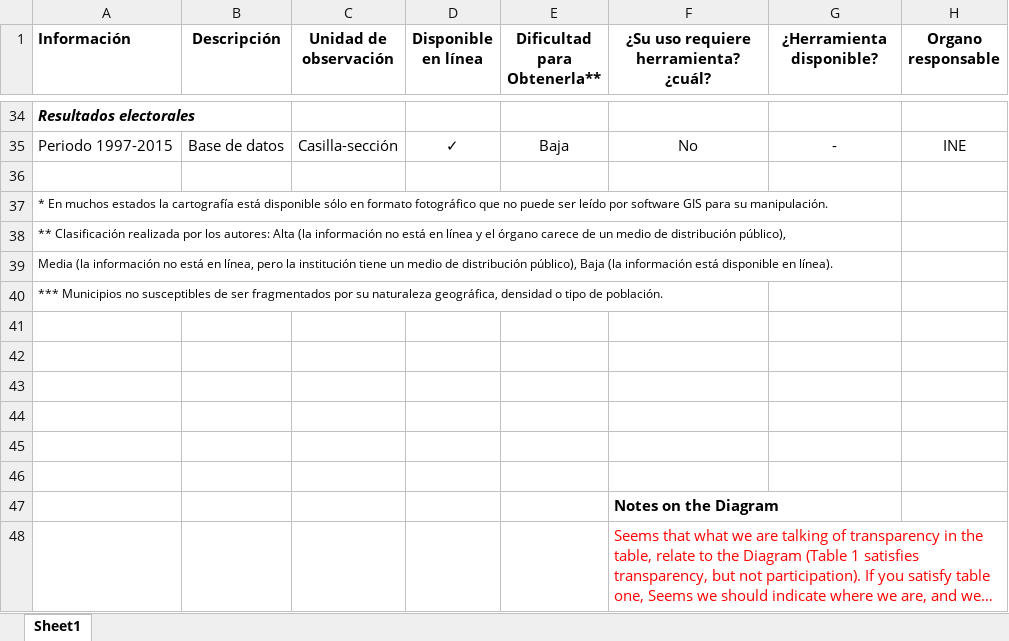
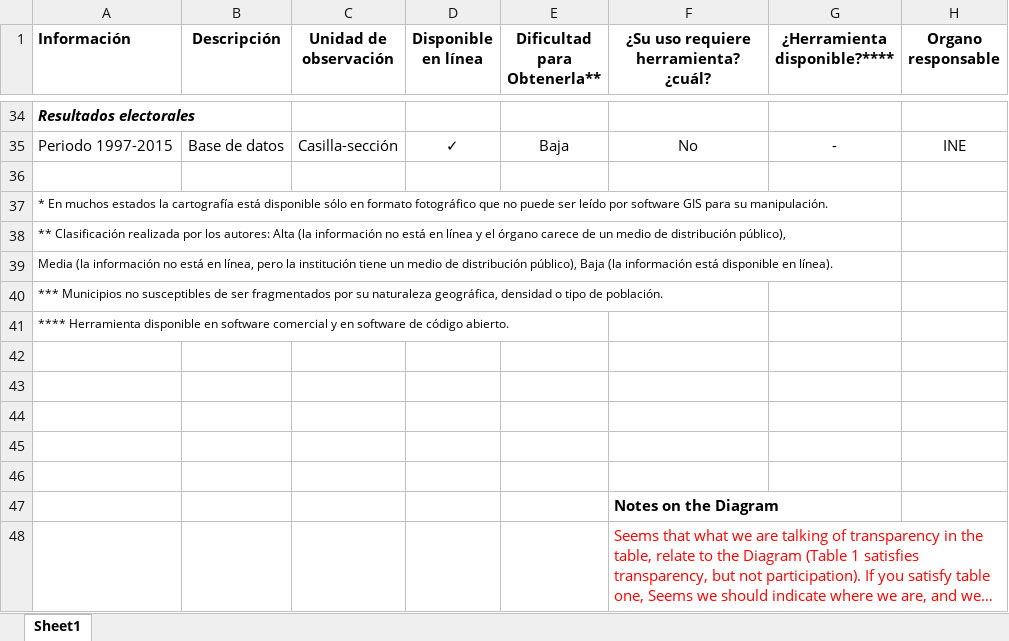
Before and after one commit to emagar/mex-open-map, an Excel workbook: papers/pygSpanish/Disponibilidad Info05.xlsx, sheet Sheet1, drawn as a sheet; only a part is shown, gaps mark what is left out; long unchanged cells end in …; values as stored, in another font and other column widths than the file's, no borders; the diff names each change by its address in the sheet, - before the commit and + after, or states it on an @@ line.

```diff
--- a/papers/pygSpanish/Disponibilidad Info05.xlsx (sheet Sheet1)
+++ b/papers/pygSpanish/Disponibilidad Info05.xlsx (sheet Sheet1)
-G1: ¿Herramienta disponible?
+G1: ¿Herramienta disponible?****
-A41 (Información): (empty)
+A41 (Información): **** Herramienta disponible en software comercial y en software de código abierto.
```
Also changed, not shown: 1 other file.
